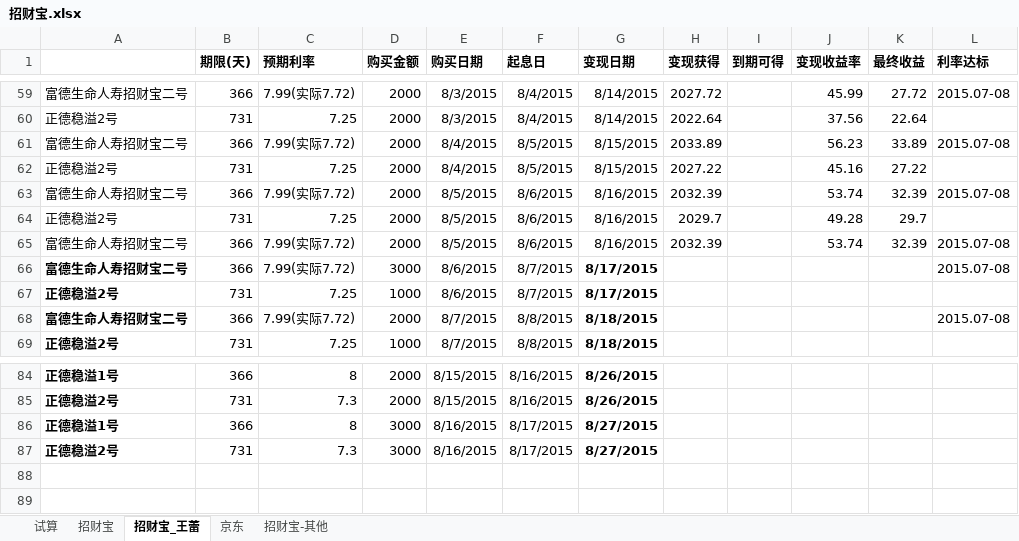
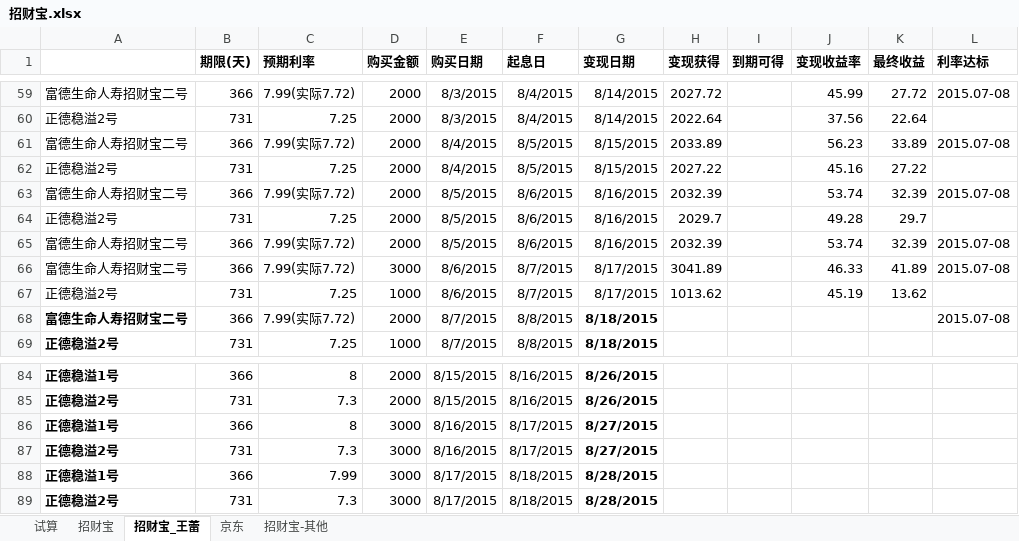
Before and after one commit to cnmud/832588m1pwG22w5t74PT0odv657C7m, an Excel workbook: 我的家/招财宝.xlsx, sheet 招财宝_王蕾, drawn as a sheet; only a part is shown, gaps mark what is left out; values as stored, in another font and other column widths than the file's, no borders; the diff names each change by its address in the sheet, - before the commit and + after, or states it on an @@ line.

```diff
--- a/我的家/招财宝.xlsx (sheet 招财宝_王蕾)
+++ b/我的家/招财宝.xlsx (sheet 招财宝_王蕾)
-A66:A67 bold: on
+A66:A67 bold: off
-G66:G67 bold: on
+G66:G67 bold: off
-H66 (变现获得): (empty)
+H66 (变现获得): 3041.89
-J66 (变现收益率): (empty)
+J66 (变现收益率): 46.33
-K66 (最终收益): (empty)
+K66 (最终收益): 41.89
-H67 (变现获得): (empty)
+H67 (变现获得): 1013.62
-J67 (变现收益率): (empty)
+J67 (变现收益率): 45.19
-K67 (最终收益): (empty)
+K67 (最终收益): 13.62
+row 88: 正德稳溢1号 | 366 | 7.99 | 3000 | 8/17/2015 | 8/18/2015 | 8/28/2015
+row 89: 正德稳溢2号 | 731 | 7.3 | 3000 | 8/17/2015 | 8/18/2015 | 8/28/2015
```
Also changed, not shown: sheet 招财宝, 1 other file.
